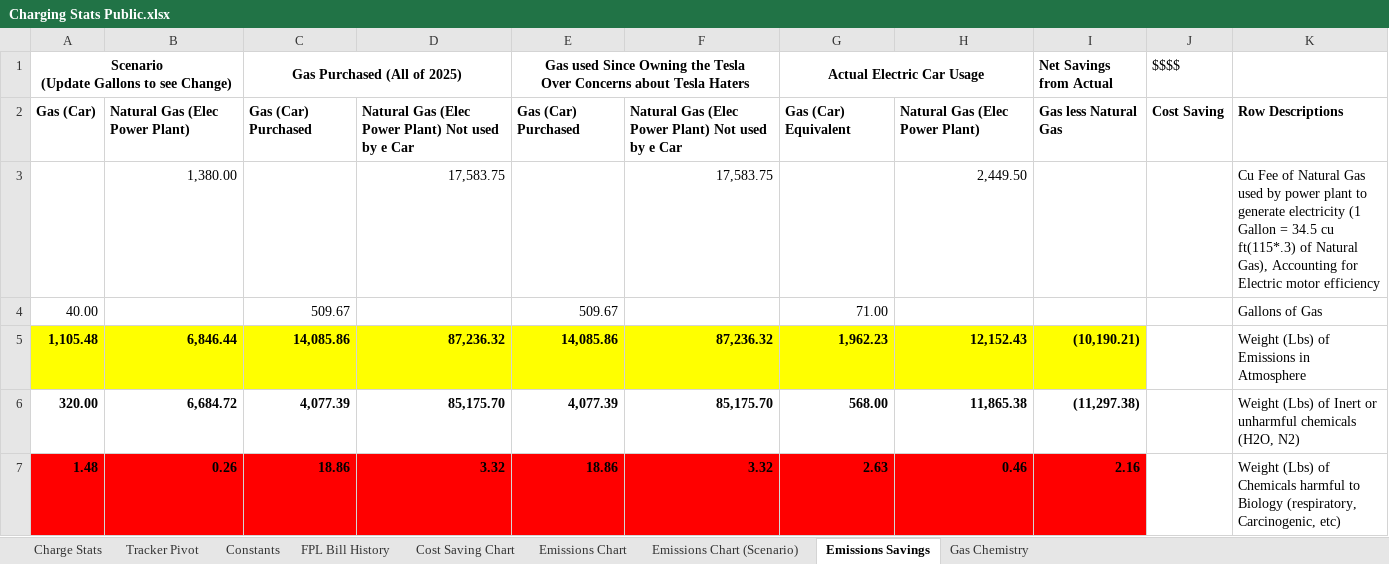
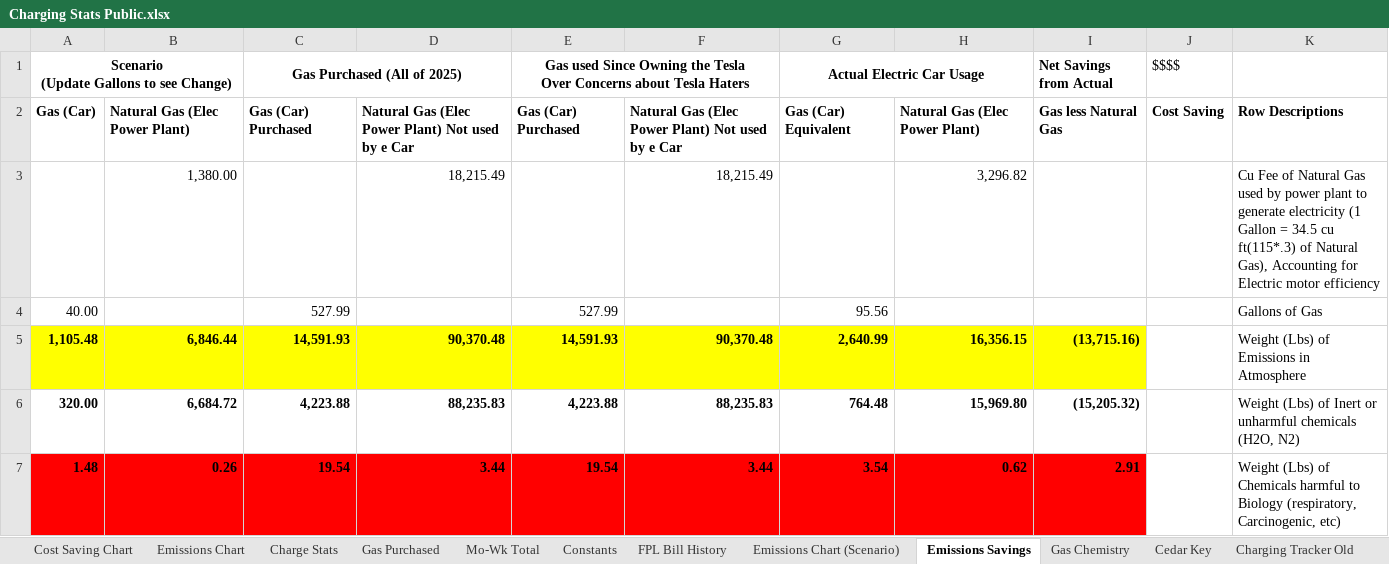
Before and after one commit to khizer713/ev-ice-cost-environmental-comparison, an Excel workbook: Charging Stats Public.xlsx, sheet Emissions Savings, drawn as a sheet; only a part is shown; values as stored, in another font and other column widths than the file's, no borders; charts and pictures not drawn; removed rows and columns are numbered as before the commit, all else as after; the diff covers the shown part only; the diff names each change by its address in the sheet, - before the commit and + after, or states it on an @@ line.

Commit message:
Updated charts and more stats

```diff
--- a/Charging Stats Public.xlsx (sheet Emissions Savings)
+++ b/Charging Stats Public.xlsx (sheet Emissions Savings)
-sheet tab: Tracker Pivot
+sheet tab: Mo-Wk Total
+sheet tab: Gas Purchased
+sheet tab: Cedar Key
+sheet tab: Charging Tracker Old
@@ sheet tab order changed: Cost Saving Chart | Emissions Chart | Charge Stats | Gas Purchased | Mo-Wk Total | Constants | FPL Bill History | Emissions Chart (Scenario) | Emissions Savings | Gas Chemistry | Cedar Key | Charging Tracker Old @@
-row 3:  | 1,380.00 |  | 17,583.75 |  | 17,583.75 |  | 2,449.50 |  |  | Cu Fee of Natural Gas used by power plant to generate electricity (1 Gallon = 34.5 cu ft(115*.3) of Natural Gas), Accounting for Electric motor efficiency
+row 3:  | 1,380.00 |  | 18,215.49 |  | 18,215.49 |  | 3,296.82 |  |  | Cu Fee of Natural Gas used by power plant to generate electricity (1 Gallon = 34.5 cu ft(115*.3) of Natural Gas), Accounting for Electric motor efficiency
-C4 (Gas Purchased (All of 2025)): 509.67
+C4 (Gas Purchased (All of 2025)): 527.99
-E4: 509.67
+E4: 527.99
-G4 (Actual Electric Car Usage): 71.00
+G4 (Actual Electric Car Usage): 95.56
-C5 (Gas Purchased (All of 2025)): 14,085.86
+C5 (Gas Purchased (All of 2025)): 14,591.93
-D5: 87,236.32
+D5: 90,370.48
-E5: 14,085.86
+E5: 14,591.93
-F5: 87,236.32
+F5: 90,370.48
-G5 (Actual Electric Car Usage): 1,962.23
+G5 (Actual Electric Car Usage): 2,640.99
-H5: 12,152.43
+H5: 16,356.15
-I5 (Net Savings from Actual): (10,190.21)
+I5 (Net Savings from Actual): (13,715.16)
-C6 (Gas Purchased (All of 2025)): 4,077.39
+C6 (Gas Purchased (All of 2025)): 4,223.88
-D6: 85,175.70
+D6: 88,235.83
-E6: 4,077.39
+E6: 4,223.88
-F6: 85,175.70
+F6: 88,235.83
-G6 (Actual Electric Car Usage): 568.00
+G6 (Actual Electric Car Usage): 764.48
-H6: 11,865.38
+H6: 15,969.80
-I6 (Net Savings from Actual): (11,297.38)
+I6 (Net Savings from Actual): (15,205.32)
-C7 (Gas Purchased (All of 2025)): 18.86
+C7 (Gas Purchased (All of 2025)): 19.54
-D7: 3.32
+D7: 3.44
-E7: 18.86
+E7: 19.54
-F7: 3.32
+F7: 3.44
-G7 (Actual Electric Car Usage): 2.63
+G7 (Actual Electric Car Usage): 3.54
-H7: 0.46
+H7: 0.62
-I7 (Net Savings from Actual): 2.16
+I7 (Net Savings from Actual): 2.91
```
Also changed, not shown: 14 edited cells elsewhere in this sheet, sheet Charge Stats, sheet Mo-Wk Total, sheet Cost Saving Chart, sheet Emissions Chart, sheet FPL Bill History, sheet Constants, 1 more sheet, formulas that keep their value, charts or pictures, 1 other file.
